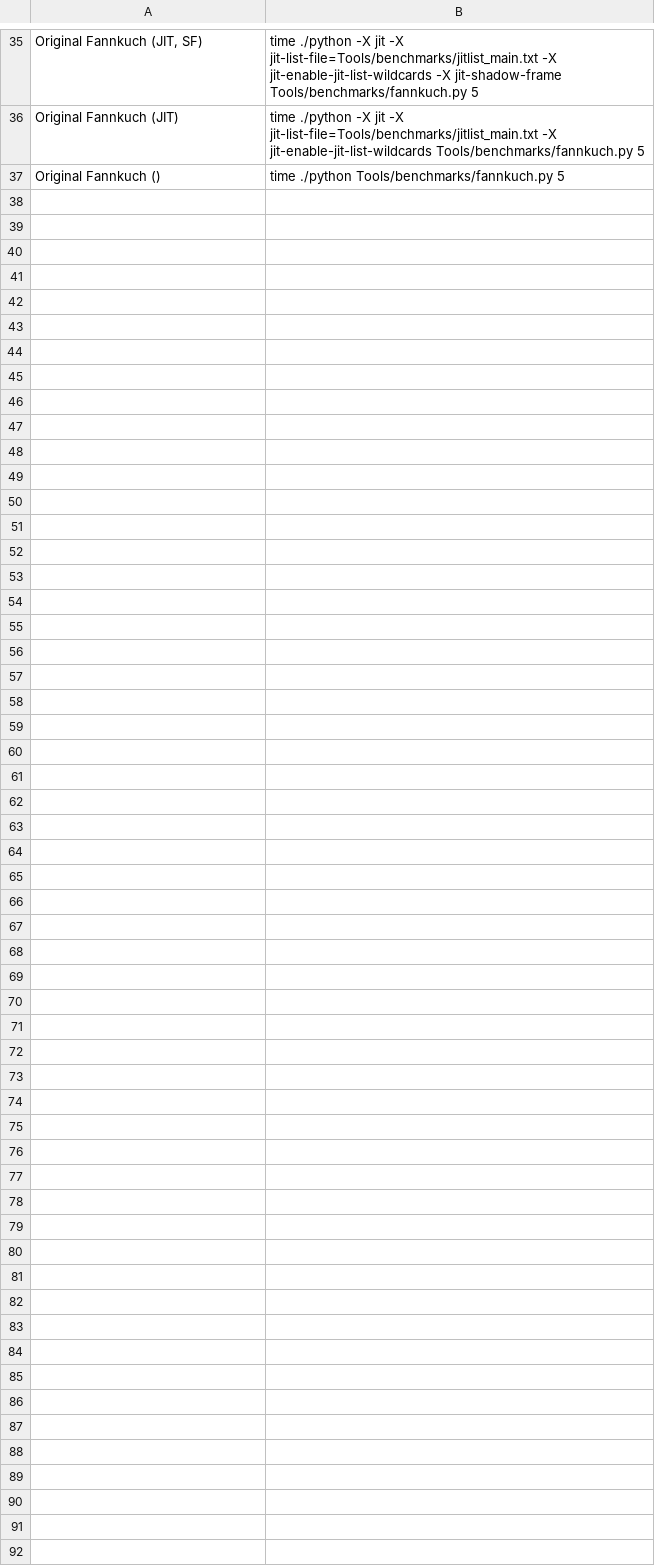
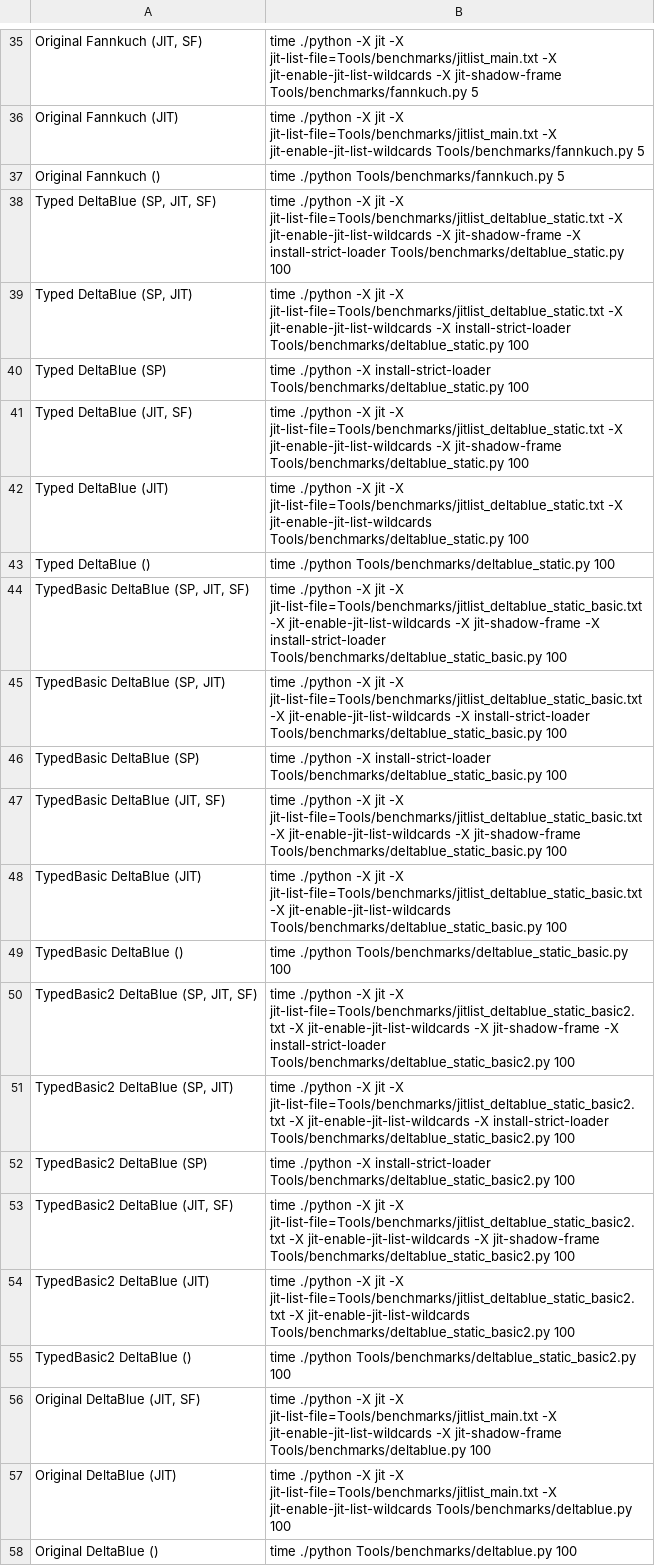
Before and after one commit to brownplt/insta-model, a TSV file: pj-7.1/src/overview.tsv, drawn as a sheet; only a part is shown, gaps mark what is left out; the diff names each change by its address in the sheet, - before the commit and + after, or states it on an @@ line.

```diff
--- a/pj-7.1/src/overview.tsv
+++ b/pj-7.1/src/overview.tsv
+row 38: Typed DeltaBlue (SP, JIT, SF) | time ./python -X jit -X jit-list-file=Tools/benchmarks/jitlist_deltablue_static.txt -X jit-enable-jit-list-wildcards -X jit-shadow-frame -X install-strict-loader Tools/benchmarks/deltablue_static.py 100
+row 39: Typed DeltaBlue (SP, JIT) | time ./python -X jit -X jit-list-file=Tools/benchmarks/jitlist_deltablue_static.txt -X jit-enable-jit-list-wildcards -X install-strict-loader Tools/benchmarks/deltablue_static.py 100
+row 40: Typed DeltaBlue (SP) | time ./python -X install-strict-loader Tools/benchmarks/deltablue_static.py 100
+row 41: Typed DeltaBlue (JIT, SF) | time ./python -X jit -X jit-list-file=Tools/benchmarks/jitlist_deltablue_static.txt -X jit-enable-jit-list-wildcards -X jit-shadow-frame Tools/benchmarks/deltablue_static.py 100
+row 42: Typed DeltaBlue (JIT) | time ./python -X jit -X jit-list-file=Tools/benchmarks/jitlist_deltablue_static.txt -X jit-enable-jit-list-wildcards Tools/benchmarks/deltablue_static.py 100
+row 43: Typed DeltaBlue () | time ./python Tools/benchmarks/deltablue_static.py 100
+row 44: TypedBasic DeltaBlue (SP, JIT, SF) | time ./python -X jit -X jit-list-file=Tools/benchmarks/jitlist_deltablue_static_basic.txt -X jit-enable-jit-list-wildcards -X jit-shadow-frame -X install-strict-loader Tools/benchmarks/deltablue_static_basic.py 100
+row 45: TypedBasic DeltaBlue (SP, JIT) | time ./python -X jit -X jit-list-file=Tools/benchmarks/jitlist_deltablue_static_basic.txt -X jit-enable-jit-list-wildcards -X install-strict-loader Tools/benchmarks/deltablue_static_basic.py 100
+row 46: TypedBasic DeltaBlue (SP) | time ./python -X install-strict-loader Tools/benchmarks/deltablue_static_basic.py 100
+row 47: TypedBasic DeltaBlue (JIT, SF) | time ./python -X jit -X jit-list-file=Tools/benchmarks/jitlist_deltablue_static_basic.txt -X jit-enable-jit-list-wildcards -X jit-shadow-frame Tools/benchmarks/deltablue_static_basic.py 100
+row 48: TypedBasic DeltaBlue (JIT) | time ./python -X jit -X jit-list-file=Tools/benchmarks/jitlist_deltablue_static_basic.txt -X jit-enable-jit-list-wildcards Tools/benchmarks/deltablue_static_basic.py 100
+row 49: TypedBasic DeltaBlue () | time ./python Tools/benchmarks/deltablue_static_basic.py 100
+row 50: TypedBasic2 DeltaBlue (SP, JIT, SF) | time ./python -X jit -X jit-list-file=Tools/benchmarks/jitlist_deltablue_static_basic2.txt -X jit-enable-jit-list-wildcards -X jit-shadow-frame -X install-strict-loader Tools/benchmarks/deltablue_static_basic2.py 100
+row 51: TypedBasic2 DeltaBlue (SP, JIT) | time ./python -X jit -X jit-list-file=Tools/benchmarks/jitlist_deltablue_static_basic2.txt -X jit-enable-jit-list-wildcards -X install-strict-loader Tools/benchmarks/deltablue_static_basic2.py 100
+row 52: TypedBasic2 DeltaBlue (SP) | time ./python -X install-strict-loader Tools/benchmarks/deltablue_static_basic2.py 100
+row 53: TypedBasic2 DeltaBlue (JIT, SF) | time ./python -X jit -X jit-list-file=Tools/benchmarks/jitlist_deltablue_static_basic2.txt -X jit-enable-jit-list-wildcards -X jit-shadow-frame Tools/benchmarks/deltablue_static_basic2.py 100
+row 54: TypedBasic2 DeltaBlue (JIT) | time ./python -X jit -X jit-list-file=Tools/benchmarks/jitlist_deltablue_static_basic2.txt -X jit-enable-jit-list-wildcards Tools/benchmarks/deltablue_static_basic2.py 100
+row 55: TypedBasic2 DeltaBlue () | time ./python Tools/benchmarks/deltablue_static_basic2.py 100
+row 56: Original DeltaBlue (JIT, SF) | time ./python -X jit -X jit-list-file=Tools/benchmarks/jitlist_main.txt -X jit-enable-jit-list-wildcards -X jit-shadow-frame Tools/benchmarks/deltablue.py 100
+row 57: Original DeltaBlue (JIT) | time ./python -X jit -X jit-list-file=Tools/benchmarks/jitlist_main.txt -X jit-enable-jit-list-wildcards Tools/benchmarks/deltablue.py 100
+row 58: Original DeltaBlue () | time ./python Tools/benchmarks/deltablue.py 100
```
Also changed, not shown: 4 other files.
